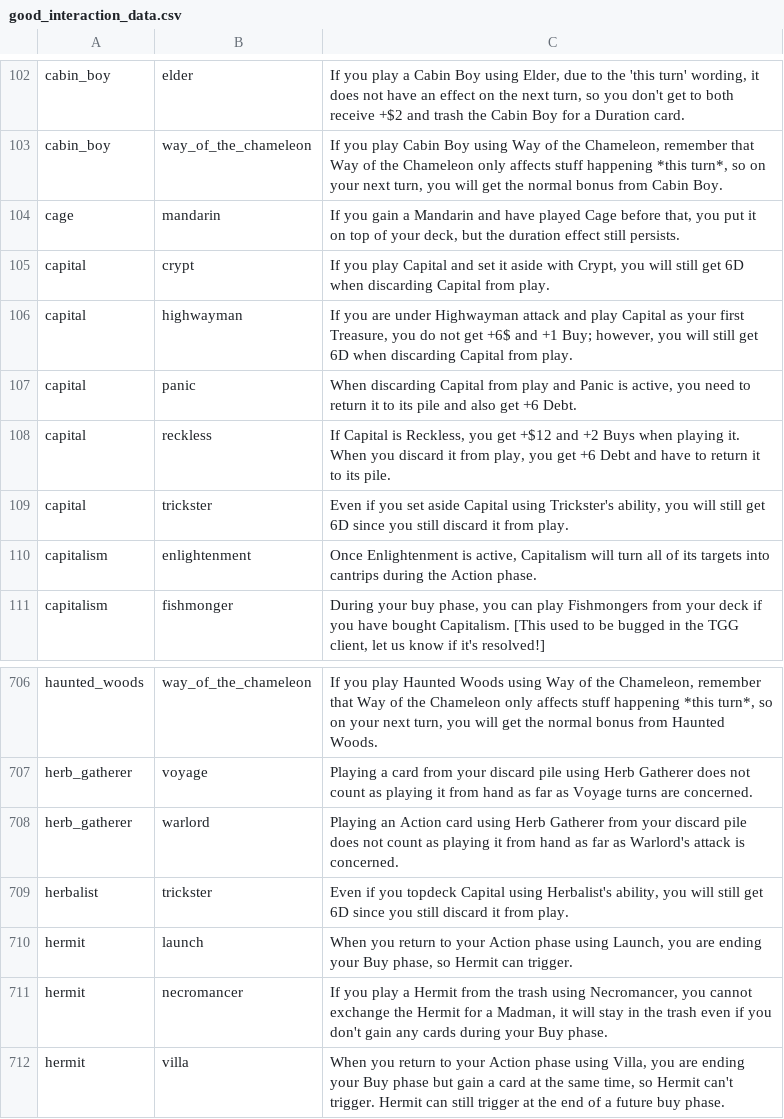
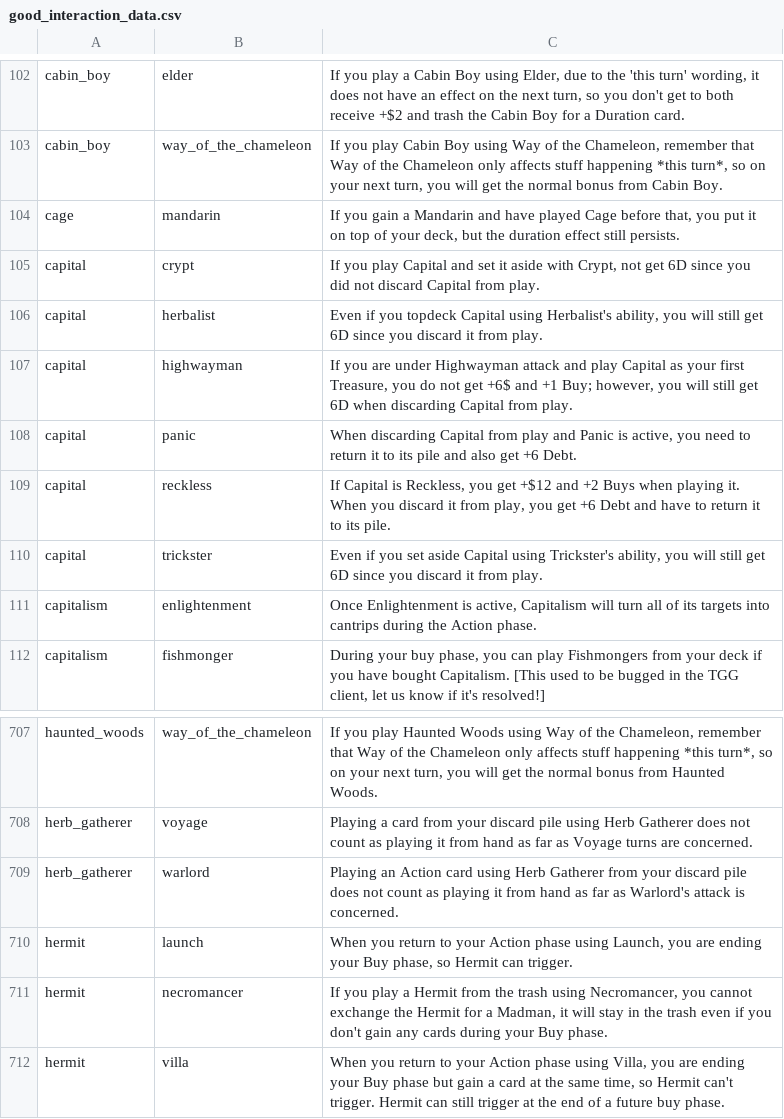
Before and after one commit to Fabian-Balzer/Randomkingdominion, a CSV file: card_info/good_interaction_data.csv, drawn as a sheet; only a part is shown, gaps mark what is left out.

```diff
--- a/card_info/good_interaction_data.csv
+++ b/card_info/good_interaction_data.csv
@@ -104,3 +104,4 @@ cabin_boy;way_of_the_chameleon;If you play Cabin Boy using Way of the Chameleon,
 cage;mandarin;If you gain a Mandarin and have played Cage before that, you put it on top of your deck, but the duration effect still persists.
-capital;crypt;If you play Capital and set it aside with Crypt, you will still get 6D when discarding Capital from play.
+capital;crypt;If you play Capital and set it aside with Crypt, not get 6D since you did not discard Capital from play.
+capital;herbalist;Even if you topdeck Capital using Herbalist's ability, you will still get 6D since you discard it from play.
 capital;highwayman;"If you are under Highwayman attack and play Capital as your first Treasure, you do not get +6$ and +1 Buy; however, you will still get 6D when discarding Capital from play."
@@ -108,3 +109,3 @@ capital;panic;When discarding Capital from play and Panic is active, you need to
 capital;reckless;If Capital is Reckless, you get +$12 and +2 Buys when playing it. When you discard it from play, you get +6 Debt and have to return it to its pile.
-capital;trickster;Even if you set aside Capital using Trickster's ability, you will still get 6D since you still discard it from play.
+capital;trickster;Even if you set aside Capital using Trickster's ability, you will still get 6D since you discard it from play.
 capitalism;enlightenment;Once Enlightenment is active, Capitalism will turn all of its targets into cantrips during the Action phase.
@@ -721,3 +722,2 @@ herb_gatherer;voyage;Playing a card from your discard pile using Herb Gatherer d
 herb_gatherer;warlord;Playing an Action card using Herb Gatherer from your discard pile does not count as playing it from hand as far as Warlord's attack is concerned.
-herbalist;trickster;Even if you topdeck Capital using Herbalist's ability, you will still get 6D since you still discard it from play.
 hermit;launch;When you return to your Action phase using Launch, you are ending your Buy phase, so Hermit can trigger.
```
Also changed, not shown: 7 other files.
